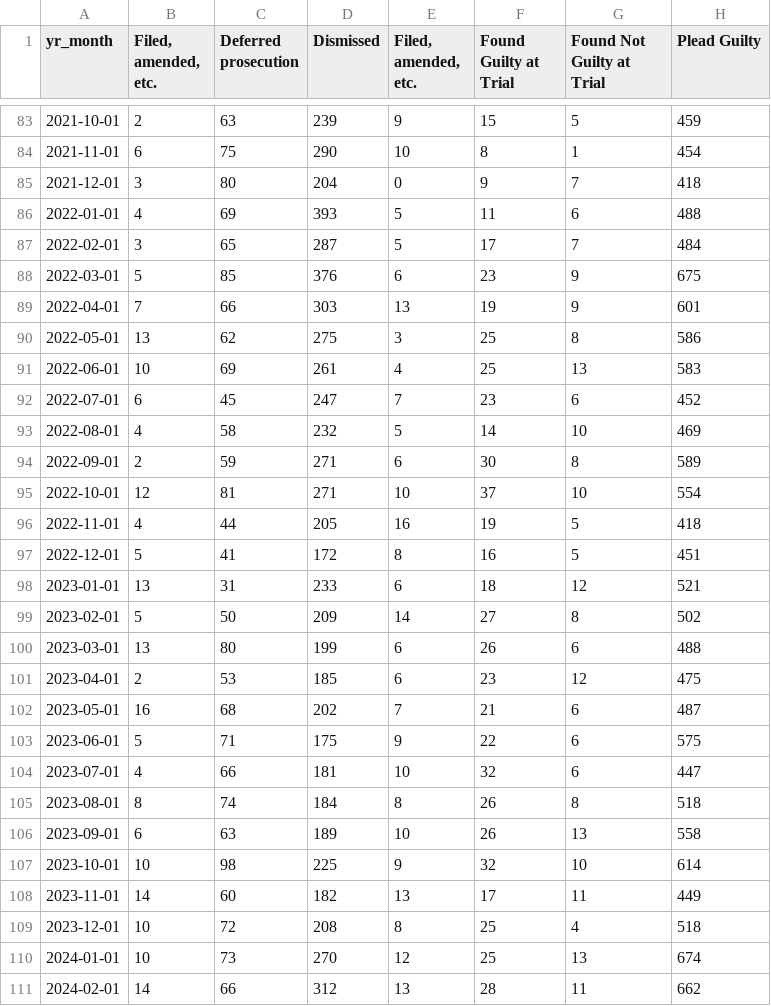
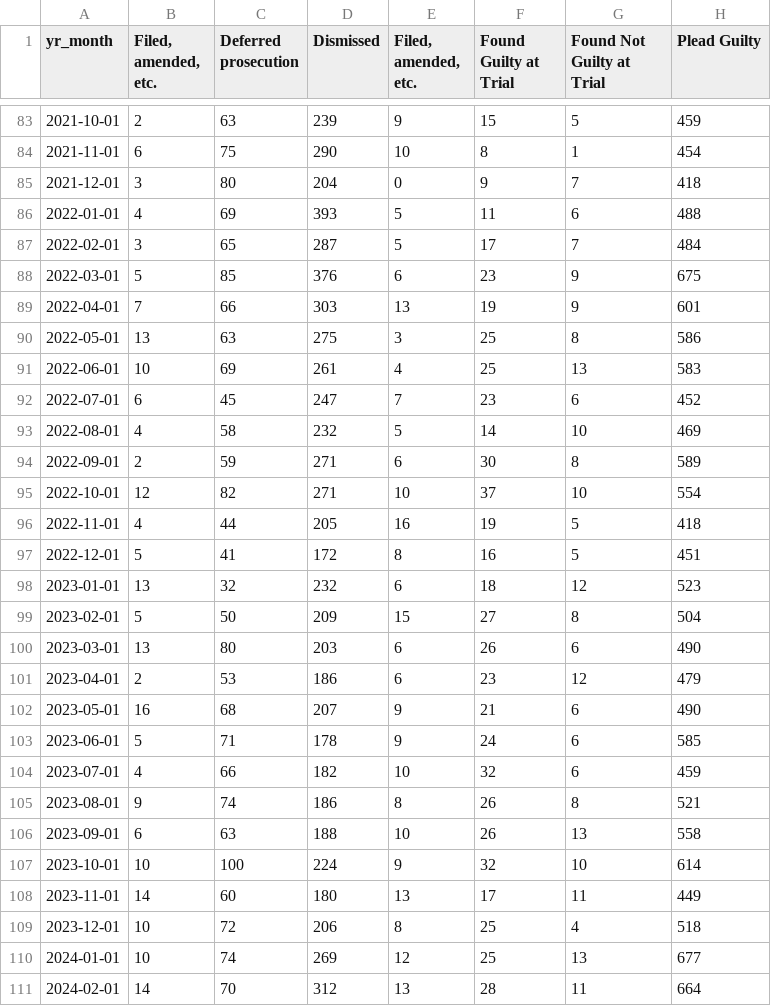
Before and after one commit to milwaukeedao/mke-da-dashboard-data, a CSV file: dispo/mn_dispo.csv, drawn as a sheet; only a part is shown, gaps mark what is left out; the diff covers the shown part only.

Commit message:
update data

```diff
--- a/dispo/mn_dispo.csv
+++ b/dispo/mn_dispo.csv
@@ -89,3 +89,3 @@ yr_month," Filed, amended, etc.",Deferred prosecution,Dismissed,"Filed, amended,
 2022-04-01,7,66,303,13,19,9,601
-2022-05-01,13,62,275,3,25,8,586
+2022-05-01,13,63,275,3,25,8,586
 2022-06-01,10,69,261,4,25,13,583
@@ -94,18 +94,18 @@ yr_month," Filed, amended, etc.",Deferred prosecution,Dismissed,"Filed, amended,
 2022-09-01,2,59,271,6,30,8,589
-2022-10-01,12,81,271,10,37,10,554
+2022-10-01,12,82,271,10,37,10,554
 2022-11-01,4,44,205,16,19,5,418
 2022-12-01,5,41,172,8,16,5,451
-2023-01-01,13,31,233,6,18,12,521
-2023-02-01,5,50,209,14,27,8,502
-2023-03-01,13,80,199,6,26,6,488
-2023-04-01,2,53,185,6,23,12,475
-2023-05-01,16,68,202,7,21,6,487
-2023-06-01,5,71,175,9,22,6,575
-2023-07-01,4,66,181,10,32,6,447
-2023-08-01,8,74,184,8,26,8,518
-2023-09-01,6,63,189,10,26,13,558
-2023-10-01,10,98,225,9,32,10,614
-2023-11-01,14,60,182,13,17,11,449
-2023-12-01,10,72,208,8,25,4,518
-2024-01-01,10,73,270,12,25,13,674
-2024-02-01,14,66,312,13,28,11,662
+2023-01-01,13,32,232,6,18,12,523
+2023-02-01,5,50,209,15,27,8,504
+2023-03-01,13,80,203,6,26,6,490
+2023-04-01,2,53,186,6,23,12,479
+2023-05-01,16,68,207,9,21,6,490
+2023-06-01,5,71,178,9,24,6,585
+2023-07-01,4,66,182,10,32,6,459
+2023-08-01,9,74,186,8,26,8,521
+2023-09-01,6,63,188,10,26,13,558
+2023-10-01,10,100,224,9,32,10,614
+2023-11-01,14,60,180,13,17,11,449
+2023-12-01,10,72,206,8,25,4,518
+2024-01-01,10,74,269,12,25,13,677
+2024-02-01,14,70,312,13,28,11,664
```
Also changed, not shown: 4 added rows and 13 edited cells elsewhere in this file, dispo/fel_dispo.csv, dispo/gf_dispo.csv, 38 other files.
